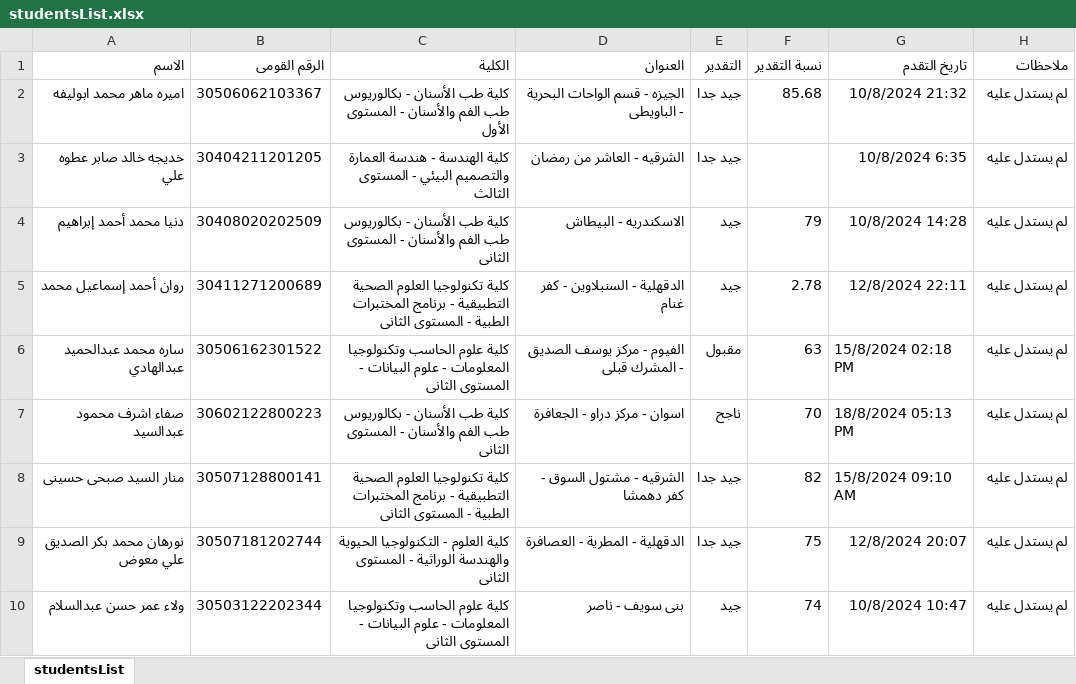
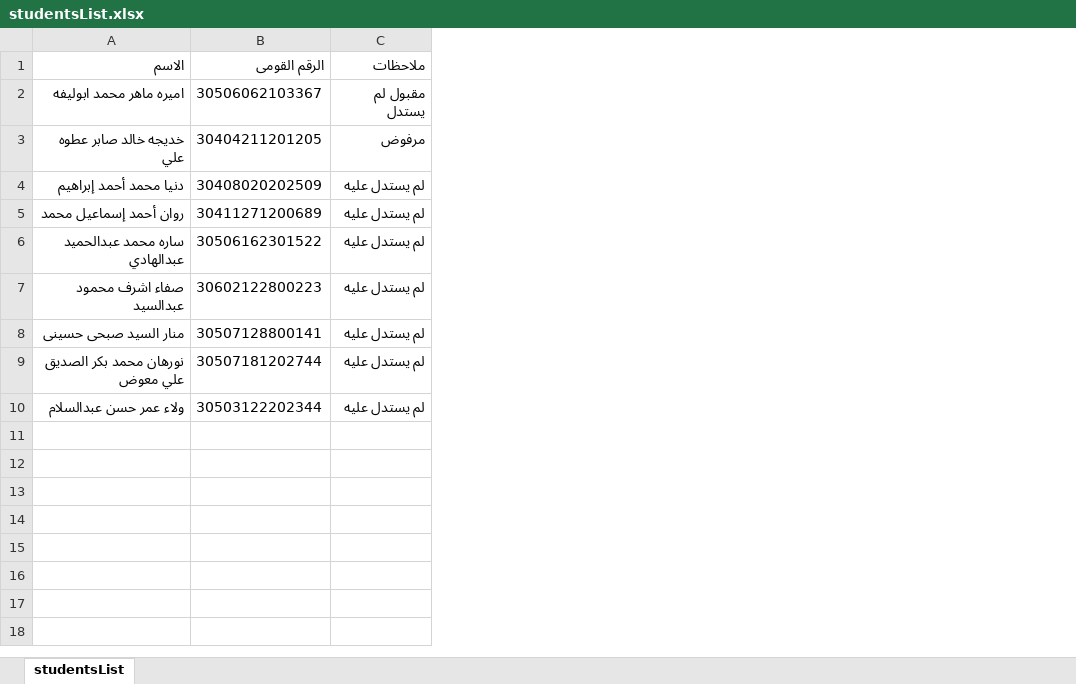
Before and after one commit to basanthaider/studentstatus, an Excel workbook: studentsList.xlsx, sheet studentsList, drawn as a sheet; values as stored, in another font and other column widths than the file's, no borders; removed rows and columns are numbered as before the commit, all else as after; the diff names each change by its address in the sheet, - before the commit and + after, or states it on an @@ line.

Commit message:
change ExcelDataService to retrieve students name, national ID and status

```diff
--- a/studentsList.xlsx (sheet studentsList)
+++ b/studentsList.xlsx (sheet studentsList)
-column C (الكلية), rows 2-10: كلية طب الأسنان - بكالوريوس طب الفم والأسنان - المستوى الأول | كلية الهندسة - هندسة العمارة والتصميم البيئي - المستوى الثالث | كلية طب الأسنان - بكالوريوس طب الفم والأسنان - المستوى الثانى | كلية تكنولوجيا العلوم الصحية التطبيقية - برنامج المختبرات الطبية - المستوى الثانى | كلية علوم الحاسب وتكنولوجيا المعلومات - علوم البيانات - المستوى الثانى | كلية طب الأسنان - بكالوريوس طب الفم والأسنان - المستوى الثانى | كلية تكنولوجيا العلوم الصحية التطبيقية - برنامج المختبرات الطبية - المستوى الثانى | كلية العلوم - التكنولوجيا الحيوية والهندسة الوراثية - المستوى الثانى | كلية علوم الحاسب وتكنولوجيا المعلومات - علوم البيانات - المستوى الثانى
-column D (العنوان), rows 2-10: الجيزه - قسم الواحات البحرية - الباويطى | الشرقيه - العاشر من رمضان | الاسكندريه - البيطاش | الدقهلية - السنبلاوين - كفر غنام | الفيوم - مركز يوسف الصديق - المشرك قبلى | اسوان - مركز دراو - الجعافرة | الشرقيه - مشتول السوق - كفر دهمشا | الدقهلية - المطرية - العصافرة | بنى سويف - ناصر
-column E (التقدير), rows 2-10: جيد جدا | جيد جدا | جيد | جيد | مقبول | ناجح | جيد جدا | جيد جدا | جيد
-column F (نسبة التقدير), rows 2-10: 85.68 |  | 79 | 2.78 | 63 | 70 | 82 | 75 | 74
-column G (تاريخ التقدم), rows 2-10: 10/8/2024 21:32 | 10/8/2024 6:35 | 10/8/2024 14:28 | 12/8/2024 22:11 | 15/8/2024 02:18 PM | 18/8/2024 05:13 PM | 15/8/2024 09:10 AM | 12/8/2024 20:07 | 10/8/2024 10:47
-C2 (ملاحظات): لم يستدل عليه
+C2 (ملاحظات): مقبول لم يستدل
-C3 (ملاحظات): لم يستدل عليه
+C3 (ملاحظات): مرفوض
```
Also changed, not shown: 2 other files.
